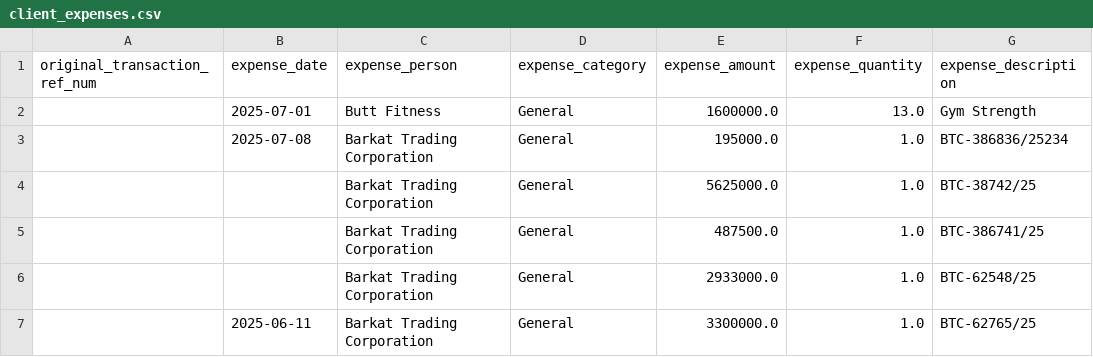
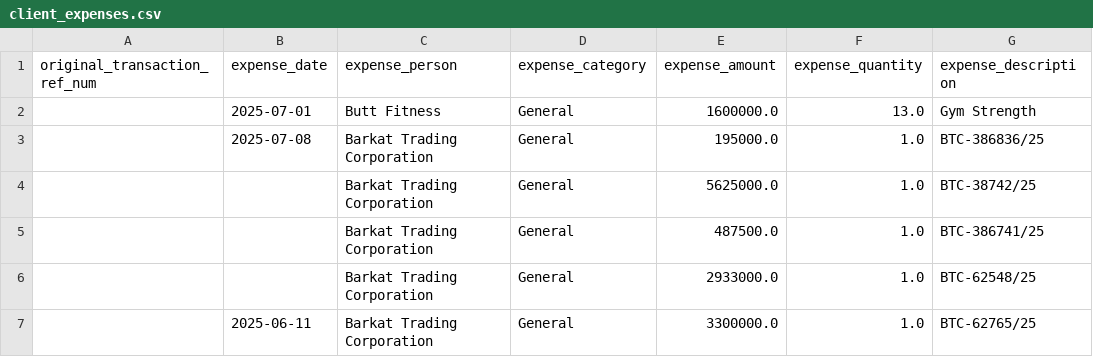
Before and after one commit to WorkProfile-web/payments-summary, a CSV file: client_expenses.csv, drawn as a sheet; only a part is shown.

```diff
--- a/client_expenses.csv
+++ b/client_expenses.csv
@@ -2,3 +2,3 @@ original_transaction_ref_num,expense_date,expense_person,expense_category,expens
 ,2025-07-01,Butt Fitness,General,1600000.0,13.0,Gym Strength
-,2025-07-08,Barkat Trading Corporation,General,195000.0,1.0,BTC-386836/25234
+,2025-07-08,Barkat Trading Corporation,General,195000.0,1.0,BTC-386836/25
 ,,Barkat Trading Corporation,General,5625000.0,1.0,BTC-38742/25
```
Also changed, not shown: payments.csv, 2 other files.
